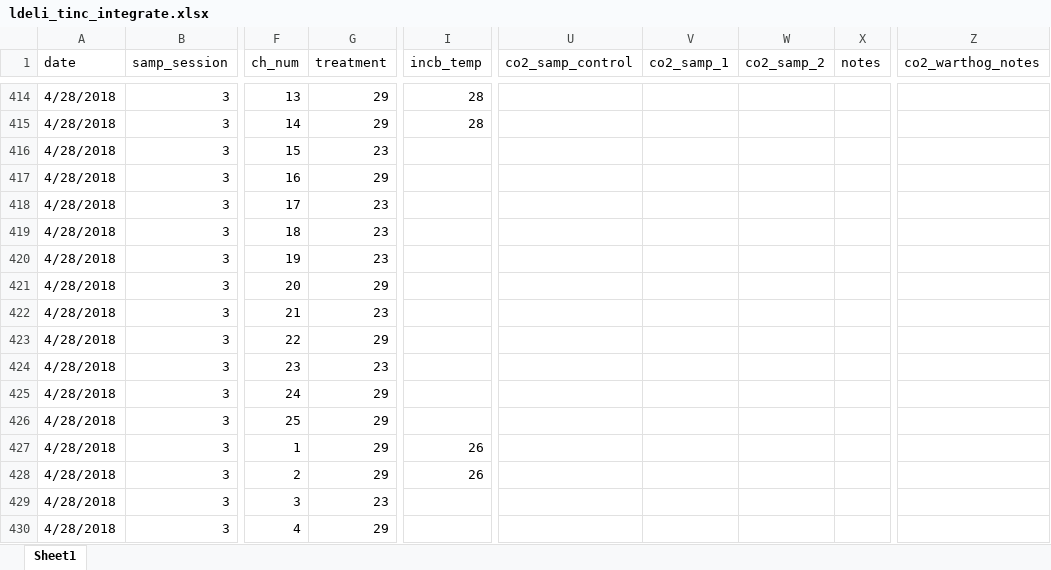
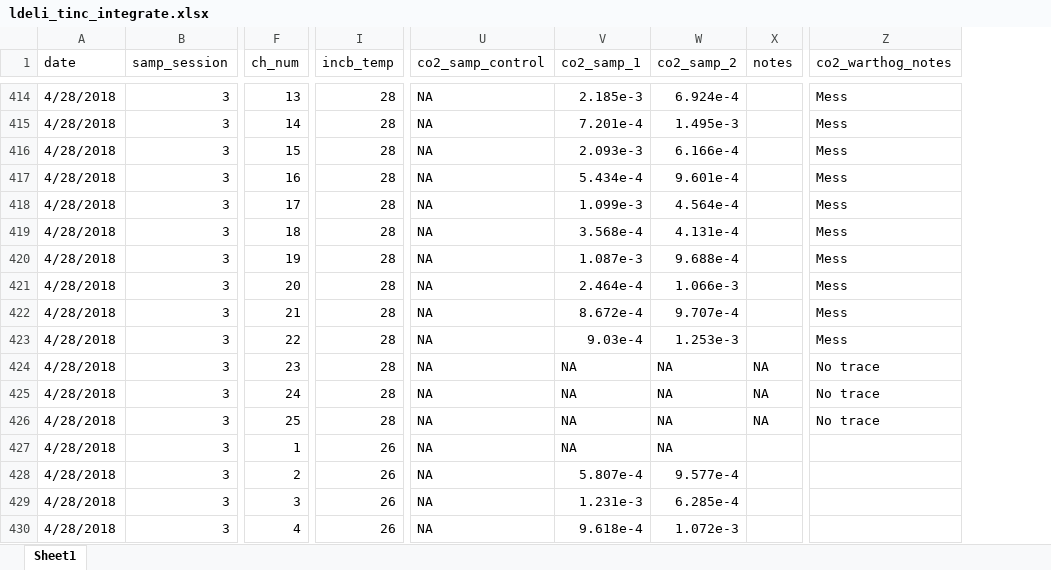
Before and after one commit to daniel1noble/deli_inc_metabTelo, an Excel workbook: data/curve_data/ldeli_tinc_integrate.xlsx, sheet Sheet1, drawn as a sheet; only a part is shown, gaps mark what is left out; values as stored, in another font and other column widths than the file's, no cell formats; conditional formats not drawn; the diff covers the shown part only; the diff names each change by its address in the sheet, - before the commit and + after, or states it on an @@ line.

```diff
--- a/data/curve_data/ldeli_tinc_integrate.xlsx (sheet Sheet1)
+++ b/data/curve_data/ldeli_tinc_integrate.xlsx (sheet Sheet1)
@@ column G (treatment) hidden, rows 414-430: 29 | 29 | 23 | 29 | 23 | 23 | 23 | 29 | 23 | 29 | 23 | 29 | 29 | 29 | 29 | 23 | 29 @@
-U414:U430 (co2_samp_control): (empty)
+U414:U430 (co2_samp_control): NA
-V414 (co2_samp_1): (empty)
+V414 (co2_samp_1): 2.185e-3
-W414 (co2_samp_2): (empty)
+W414 (co2_samp_2): 6.924e-4
-Z414:Z423 (co2_warthog_notes): (empty)
+Z414:Z423 (co2_warthog_notes): Mess
-V415 (co2_samp_1): (empty)
+V415 (co2_samp_1): 7.201e-4
-W415 (co2_samp_2): (empty)
+W415 (co2_samp_2): 1.495e-3
-I416:I426 (incb_temp): (empty)
+I416:I426 (incb_temp): 28
-V416 (co2_samp_1): (empty)
+V416 (co2_samp_1): 2.093e-3
-W416 (co2_samp_2): (empty)
+W416 (co2_samp_2): 6.166e-4
-V417 (co2_samp_1): (empty)
+V417 (co2_samp_1): 5.434e-4
-W417 (co2_samp_2): (empty)
+W417 (co2_samp_2): 9.601e-4
-V418 (co2_samp_1): (empty)
+V418 (co2_samp_1): 1.099e-3
-W418 (co2_samp_2): (empty)
+W418 (co2_samp_2): 4.564e-4
-V419 (co2_samp_1): (empty)
+V419 (co2_samp_1): 3.568e-4
-W419 (co2_samp_2): (empty)
+W419 (co2_samp_2): 4.131e-4
-V420 (co2_samp_1): (empty)
+V420 (co2_samp_1): 1.087e-3
-W420 (co2_samp_2): (empty)
+W420 (co2_samp_2): 9.688e-4
-V421 (co2_samp_1): (empty)
+V421 (co2_samp_1): 2.464e-4
-W421 (co2_samp_2): (empty)
+W421 (co2_samp_2): 1.066e-3
-V422 (co2_samp_1): (empty)
+V422 (co2_samp_1): 8.672e-4
-W422 (co2_samp_2): (empty)
+W422 (co2_samp_2): 9.707e-4
-V423 (co2_samp_1): (empty)
+V423 (co2_samp_1): 9.03e-4
-W423 (co2_samp_2): (empty)
+W423 (co2_samp_2): 1.253e-3
-V424:V427 (co2_samp_1): (empty)
+V424:V427 (co2_samp_1): NA
-W424:W427 (co2_samp_2): (empty)
+W424:W427 (co2_samp_2): NA
-X424:X426 (notes): (empty)
+X424:X426 (notes): NA
-Z424:Z426 (co2_warthog_notes): (empty)
+Z424:Z426 (co2_warthog_notes): No trace
-V428 (co2_samp_1): (empty)
+V428 (co2_samp_1): 5.807e-4
-W428 (co2_samp_2): (empty)
+W428 (co2_samp_2): 9.577e-4
-I429:I430 (incb_temp): (empty)
+I429:I430 (incb_temp): 26
-V429 (co2_samp_1): (empty)
+V429 (co2_samp_1): 1.231e-3
-W429 (co2_samp_2): (empty)
+W429 (co2_samp_2): 6.285e-4
-V430 (co2_samp_1): (empty)
+V430 (co2_samp_1): 9.618e-4
-W430 (co2_samp_2): (empty)
+W430 (co2_samp_2): 1.072e-3
```
Also changed, not shown: 749 edited cells elsewhere in this sheet, cell formats, hidden cells.
